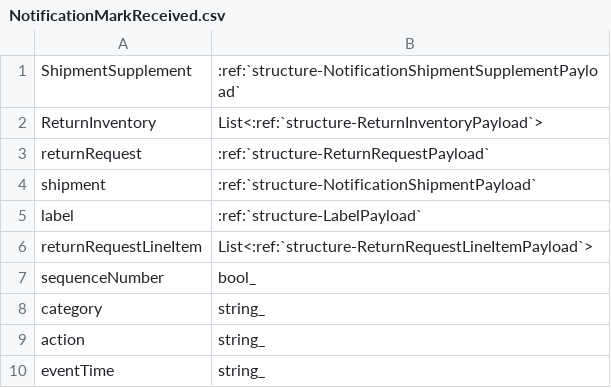
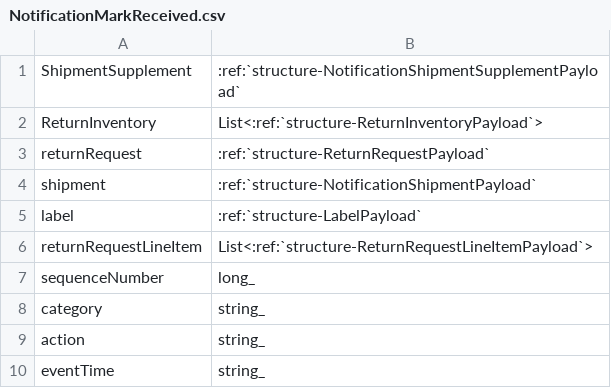
Before and after one commit to ReturnHelper/return-request-api-docs, a CSV file: source/models/Notification/NotificationMarkReceived.csv, drawn as a sheet.

```diff
--- a/source/models/Notification/NotificationMarkReceived.csv
+++ b/source/models/Notification/NotificationMarkReceived.csv
@@ -6,3 +6,3 @@ label, :ref:`structure-LabelPayload`
 returnRequestLineItem, List<:ref:`structure-ReturnRequestLineItemPayload`>
-sequenceNumber, bool_
+sequenceNumber, long_
 category, string_
```
Also changed, not shown: source/models/Notification/NotificationGenLabel.csv, 3 other files.
